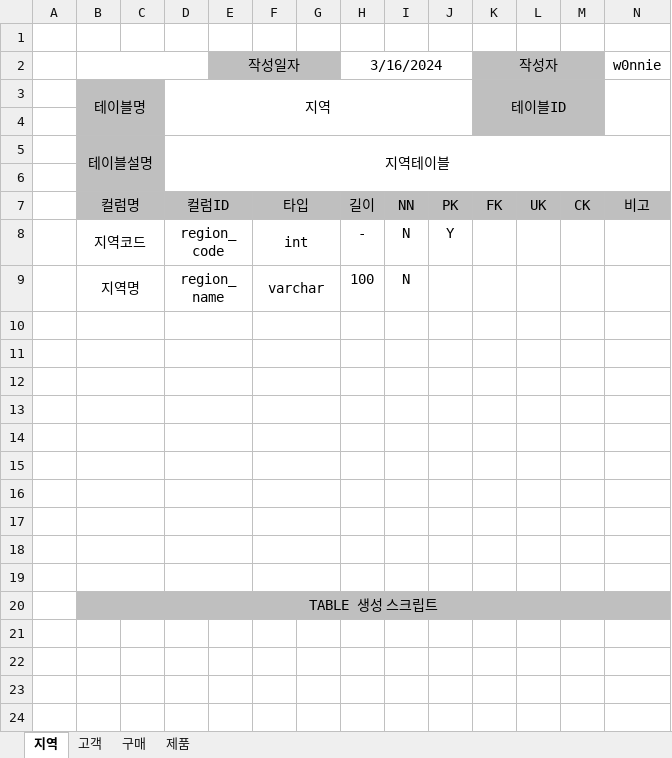
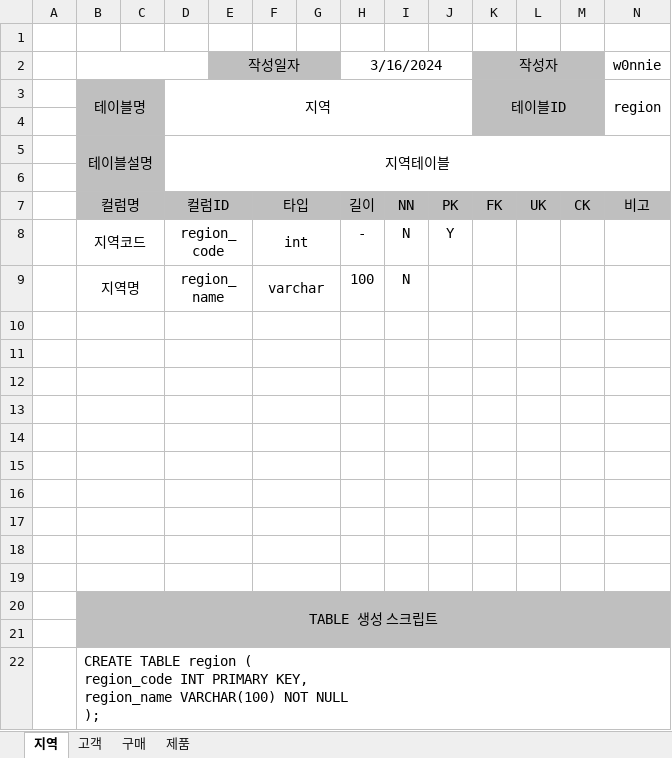
Before and after one commit to w0nnie/study_inflearn, an Excel workbook: database-modeling/doc/테이블정의서.xlsx, sheet 지역, drawn as a sheet; values as stored, in another font and other column widths than the file's, no borders; ↵ is a line break in a cell; the diff names each change by its address in the sheet, - before the commit and + after, or states it on an @@ line.

```diff
--- a/database-modeling/doc/테이블정의서.xlsx (sheet 지역)
+++ b/database-modeling/doc/테이블정의서.xlsx (sheet 지역)
-N3: (empty)
+N3: region
+row 21: (empty)
+row 22:  | CREATE TABLE region ( ↵ region_code INT PRIMARY KEY, ↵ region_name VARCHAR(100) NOT NULL ↵ );
```
Also changed, not shown: sheet 고객, sheet 구매, sheet 제품.
